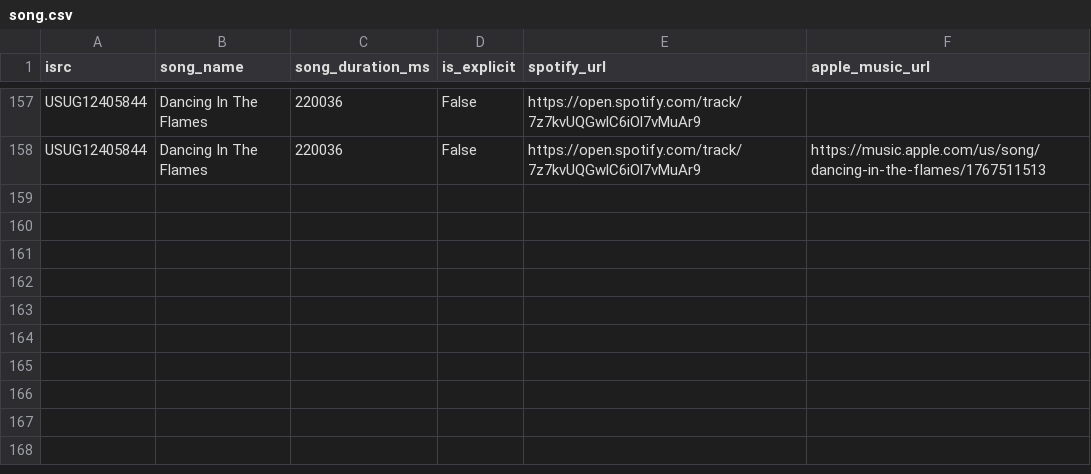
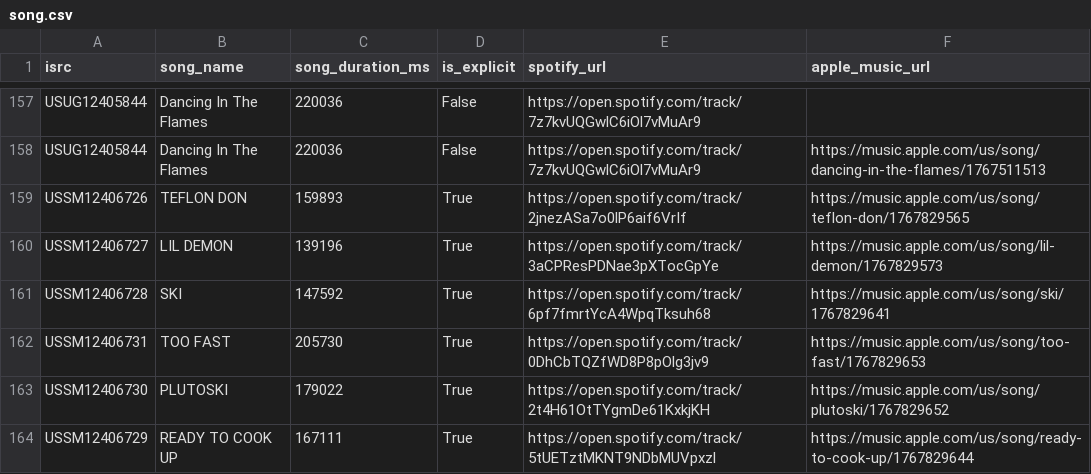
Before and after one commit to jarell-santella/daily-top-songs-etl, a CSV file: db/csv/song.csv, drawn as a sheet; only a part is shown, gaps mark what is left out.

Commit message:
chore(automated): add fetched daily data to csvs

```diff
--- a/db/csv/song.csv
+++ b/db/csv/song.csv
@@ -158 +158,7 @@
 "USUG12405844","Dancing In The Flames","220036","False","https://open.spotify.com/track/7z7kvUQGwlC6iOl7vMuAr9","https://music.apple.com/us/song/dancing-in-the-flames/1767511513"
+"USSM12406726","TEFLON DON","159893","True","https://open.spotify.com/track/2jnezASa7o0lP6aif6VrIf","https://music.apple.com/us/song/teflon-don/1767829565"
+"USSM12406727","LIL DEMON","139196","True","https://open.spotify.com/track/3aCPResPDNae3pXTocGpYe","https://music.apple.com/us/song/lil-demon/1767829573"
+"USSM12406728","SKI","147592","True","https://open.spotify.com/track/6pf7fmrtYcA4WpqTksuh68","https://music.apple.com/us/song/ski/1767829641"
+"USSM12406731","TOO FAST","205730","True","https://open.spotify.com/track/0DhCbTQZfWD8P8pOlg3jv9","https://music.apple.com/us/song/too-fast/1767829653"
+"USSM12406730","PLUTOSKI","179022","True","https://open.spotify.com/track/2t4H61OtTYgmDe61KxkjKH","https://music.apple.com/us/song/plutoski/1767829652"
+"USSM12406729","READY TO COOK UP","167111","True","https://open.spotify.com/track/5tUETztMKNT9NDbMUVpxzl","https://music.apple.com/us/song/ready-to-cook-up/1767829644"
```
Also changed, not shown: db/csv/artist_song_map.csv, db/csv/ranking.csv.
